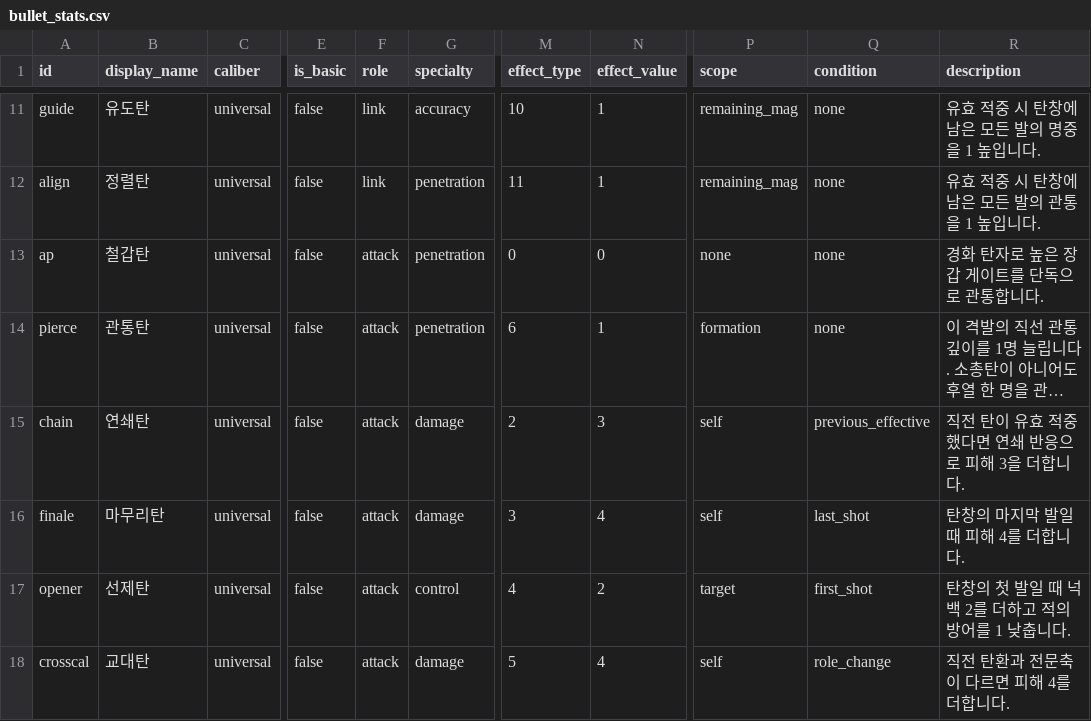
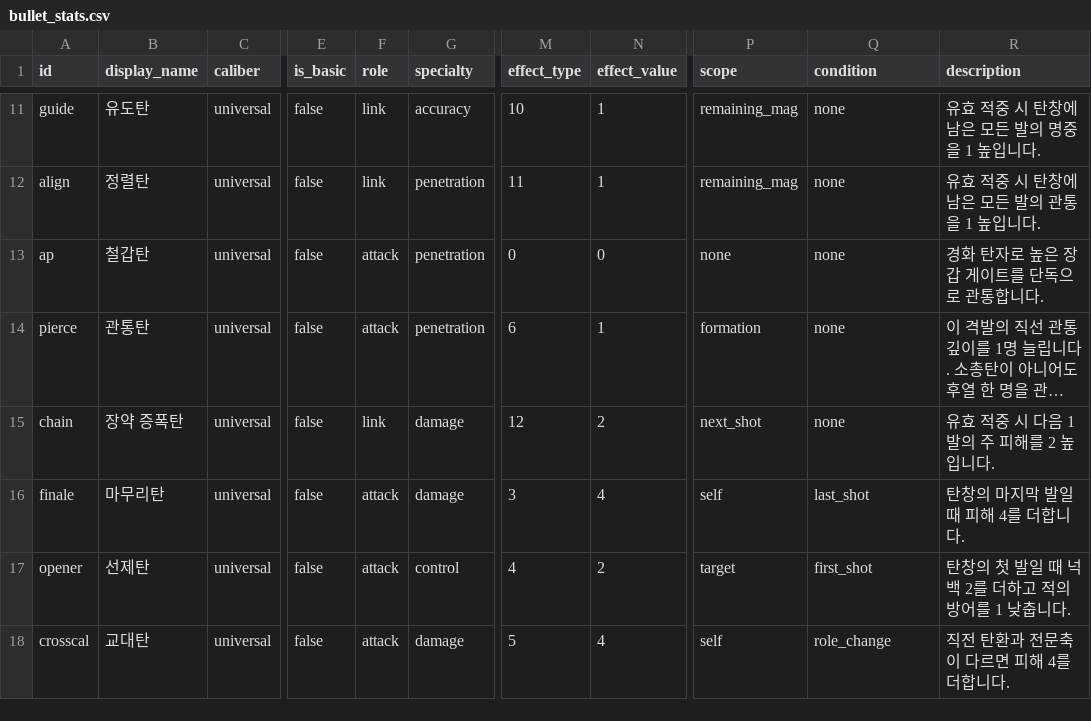
Before and after one commit to DoorDonghyen-cmd/ProjectLOB, a CSV file: 새-게임-프로젝트/data/bullet_stats.csv, drawn as a sheet; only a part is shown, gaps mark what is left out; long unchanged cells end in …; the diff names each change by its address in the sheet, - before the commit and + after, or states it on an @@ line.

Commit message:
feat: clarify ammo axes and add damage setup round

```diff
--- a/새-게임-프로젝트/data/bullet_stats.csv
+++ b/새-게임-프로젝트/data/bullet_stats.csv
-B15 (display_name): 연쇄탄
+B15 (display_name): 장약 증폭탄
-F15 (role): attack
+F15 (role): link
-M15 (effect_type): 2
+M15 (effect_type): 12
-N15 (effect_value): 3
+N15 (effect_value): 2
-P15 (scope): self
+P15 (scope): next_shot
-Q15 (condition): previous_effective
+Q15 (condition): none
-R15 (description): 직전 탄이 유효 적중했다면 연쇄 반응으로 피해 3을 더합니다.
+R15 (description): 유효 적중 시 다음 1발의 주 피해를 2 높입니다.
```
Also changed, not shown: 27 other files.
